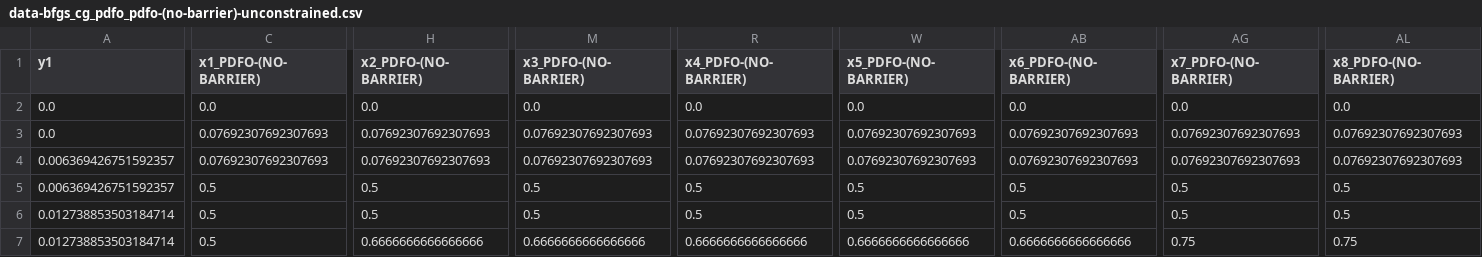
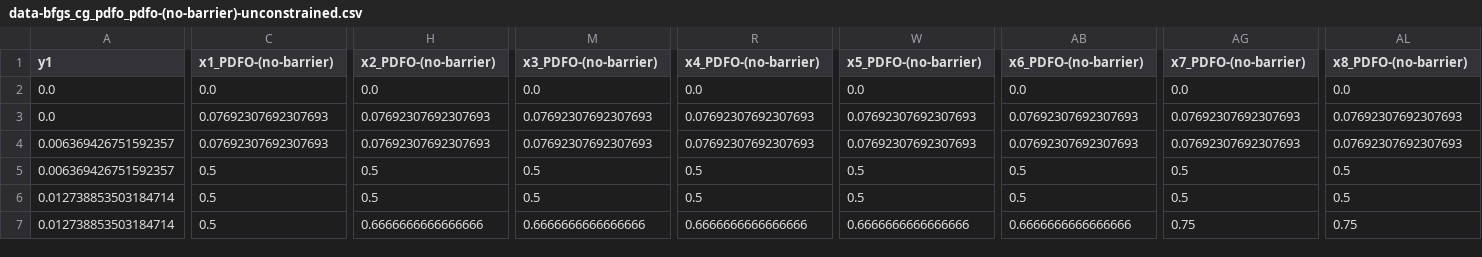
Before and after one commit to pdfo/paper, a CSV file: experiments/archives/data/nan/1-50/rerun-10_rate-0.01/data-bfgs_cg_pdfo_pdfo-(no-barrier)-unconstrained.csv, drawn as a sheet; only a part is shown, gaps mark what is left out; the diff covers the shown part only; the diff names each change by its address in the sheet, - before the commit and + after, or states it on an @@ line.

```diff
--- a/experiments/archives/data/nan/1-50/rerun-10_rate-0.01/data-bfgs_cg_pdfo_pdfo-(no-barrier)-unconstrained.csv
+++ b/experiments/archives/data/nan/1-50/rerun-10_rate-0.01/data-bfgs_cg_pdfo_pdfo-(no-barrier)-unconstrained.csv
-C1: x1_PDFO-(NO-BARRIER)
+C1: x1_PDFO-(no-barrier)
-H1: x2_PDFO-(NO-BARRIER)
+H1: x2_PDFO-(no-barrier)
-M1: x3_PDFO-(NO-BARRIER)
+M1: x3_PDFO-(no-barrier)
-R1: x4_PDFO-(NO-BARRIER)
+R1: x4_PDFO-(no-barrier)
-W1: x5_PDFO-(NO-BARRIER)
+W1: x5_PDFO-(no-barrier)
-AB1: x6_PDFO-(NO-BARRIER)
+AB1: x6_PDFO-(no-barrier)
-AG1: x7_PDFO-(NO-BARRIER)
+AG1: x7_PDFO-(no-barrier)
-AL1: x8_PDFO-(NO-BARRIER)
+AL1: x8_PDFO-(no-barrier)
```
Also changed, not shown: 1 edited cell elsewhere in this file, experiments/archives/data/nan/1-50/rerun-1_rate-0.01/data-bfgs_cg_pdfo_pdfo-(no-barrier)-unconstrained.csv, experiments/archives/perf/nan/1-50/rerun-10_rate-0.01/perf-bfgs_cg_pdfo_pdfo-(no-barrier)-unconstrained.csv, 3 other files.
